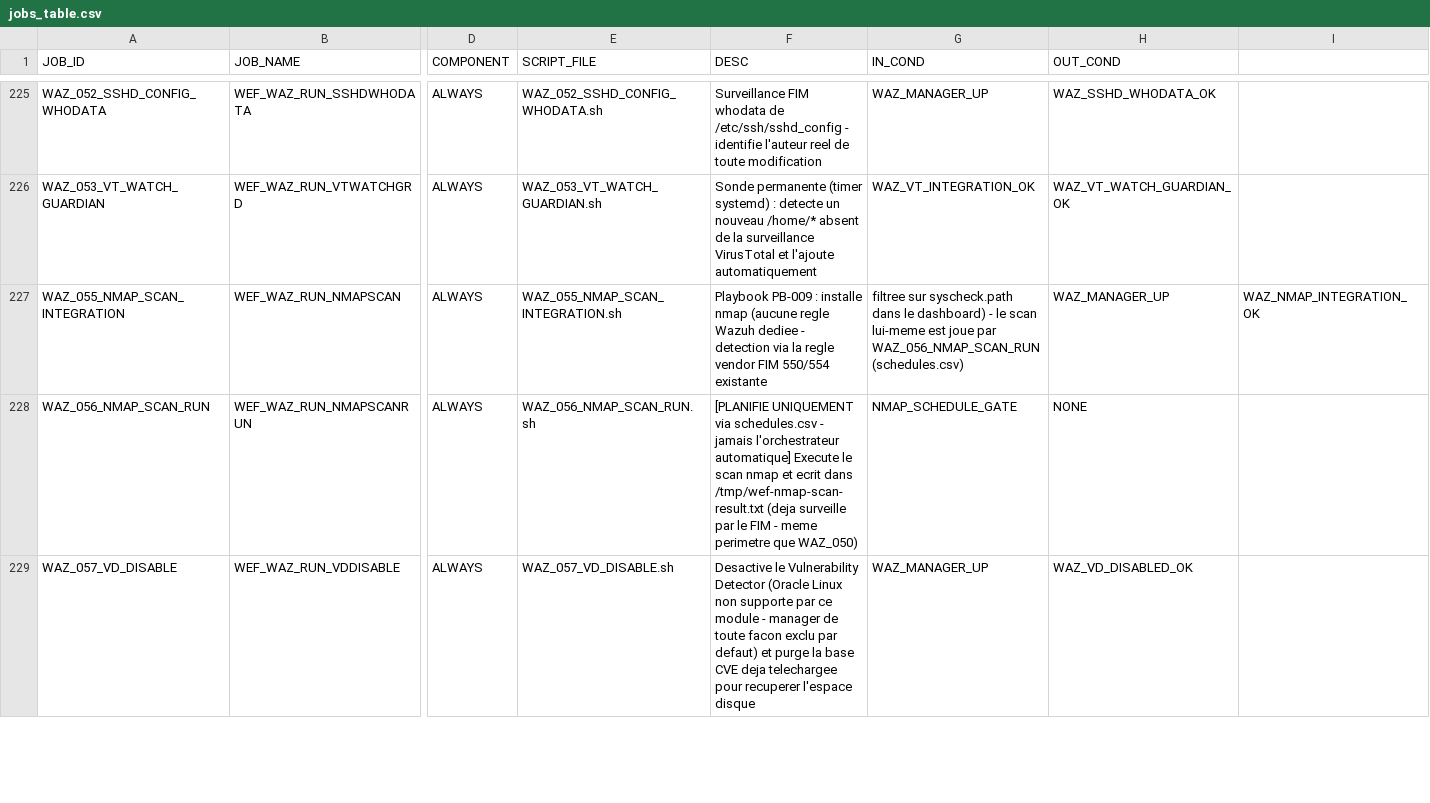
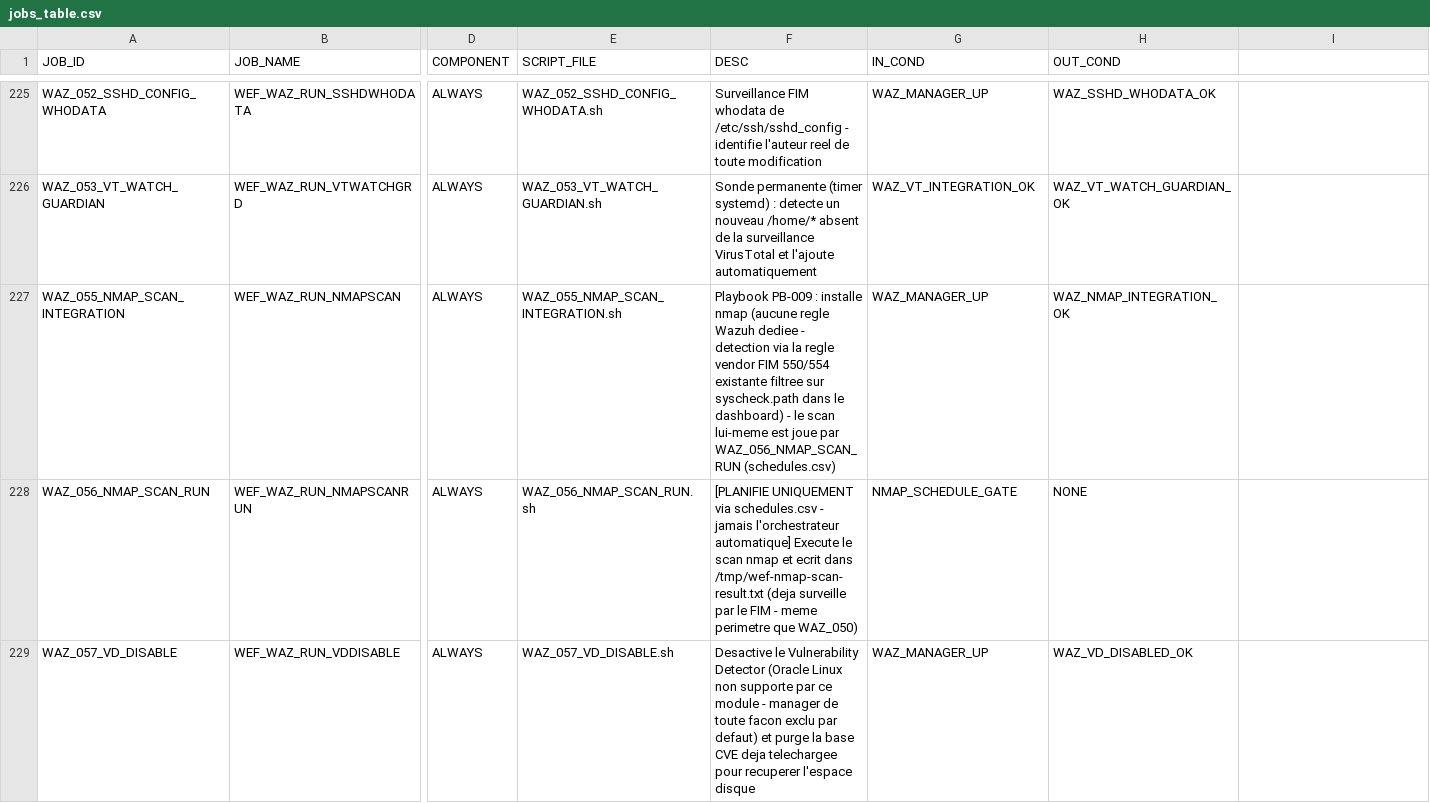
Before and after one commit to ykeupssi123-ship-it/WEF, a CSV file: jobs_table.csv, drawn as a sheet; only a part is shown, gaps mark what is left out; the diff names each change by its address in the sheet, - before the commit and + after, or states it on an @@ line.

```diff
--- a/jobs_table.csv
+++ b/jobs_table.csv
-F227 (DESC): …550/554 existante
+F227 (DESC): …550/554 existante filtree sur syscheck.path dans le dashboard) - le scan lui-meme est joue par WAZ_056_NMAP_SCAN_RUN (schedules.csv)
-G227 (IN_COND): filtree sur syscheck.path dans le dashboard) - le scan lui-meme est joue par WAZ_056_NMAP_SCAN_RUN (schedules.csv)
+G227 (IN_COND): WAZ_MANAGER_UP
-H227 (OUT_COND): WAZ_MANAGER_UP
+H227 (OUT_COND): WAZ_NMAP_INTEGRATION_OK
-I227: WAZ_NMAP_INTEGRATION_OK
+I227: (empty)
```
